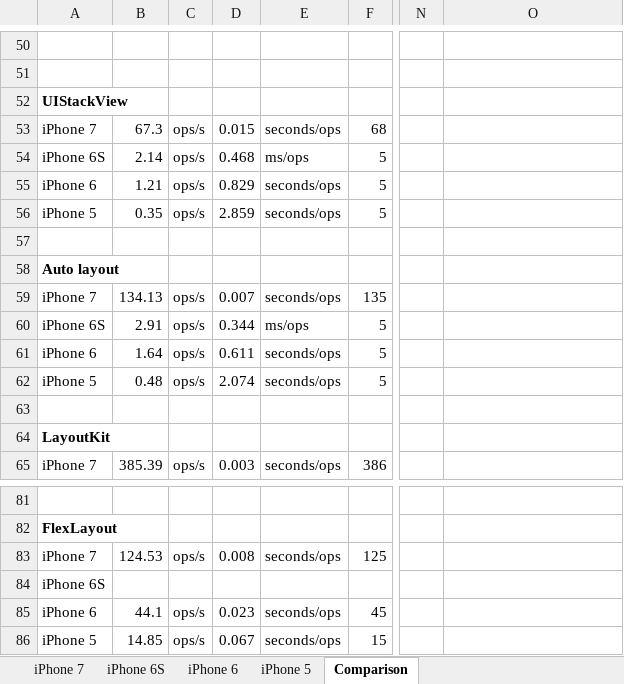
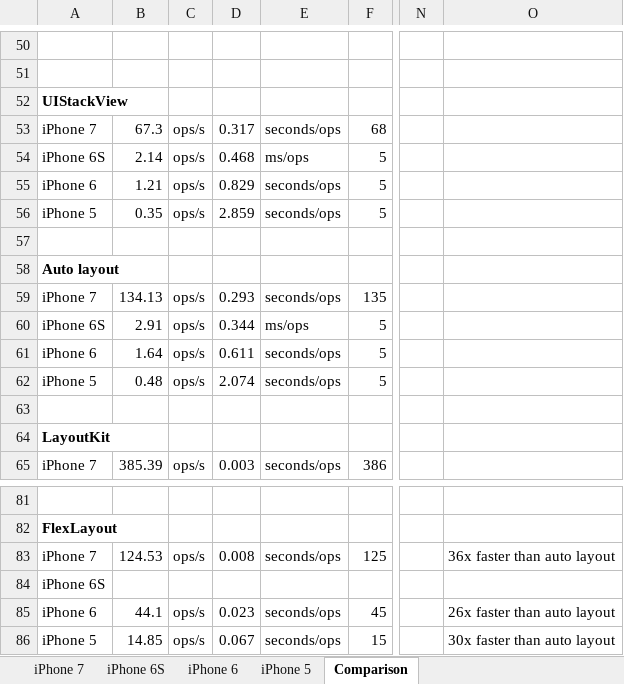
Before and after one commit to layoutBox/PinLayout, an Excel workbook: docs/Benchmark/Benchmark.xlsx, sheet Comparison, drawn as a sheet; only a part is shown, gaps mark what is left out; values as stored, in another font and other column widths than the file's, no borders; charts and pictures not drawn; the diff names each change by its address in the sheet, - before the commit and + after, or states it on an @@ line.

Commit message:
Update doc  benchmark + add sample app icon

```diff
--- a/docs/Benchmark/Benchmark.xlsx (sheet Comparison)
+++ b/docs/Benchmark/Benchmark.xlsx (sheet Comparison)
-D53: 0.015
+D53: 0.317
-D59: 0.007
+D59: 0.293
-O83: (empty)
+O83: 36x faster than auto layout
-O85: (empty)
+O85: 26x faster than auto layout
-O86: (empty)
+O86: 30x faster than auto layout
```
Also changed, not shown: charts or pictures, 27 other files.
